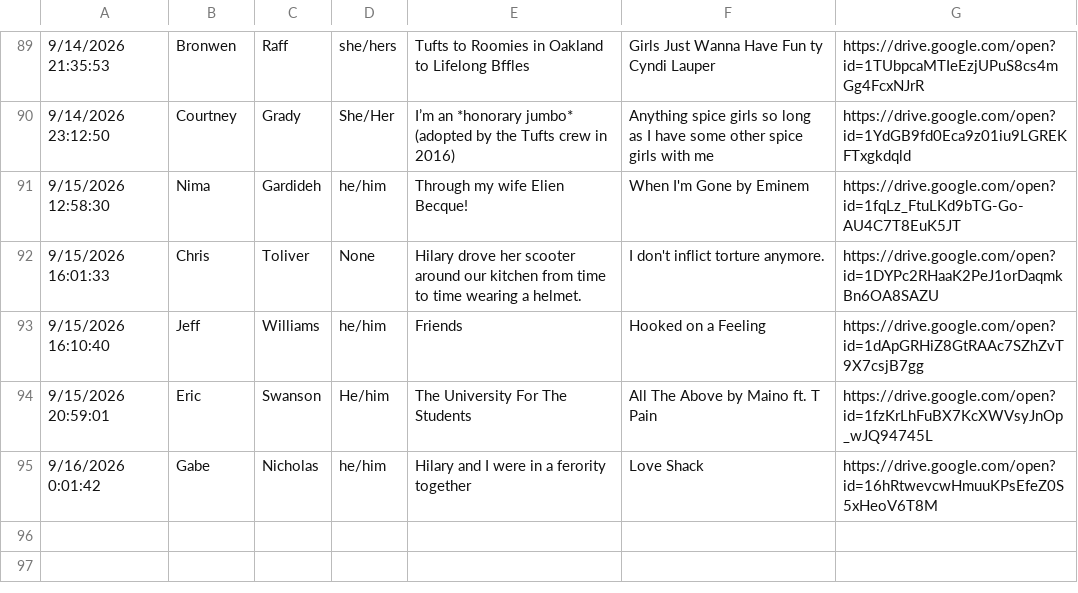
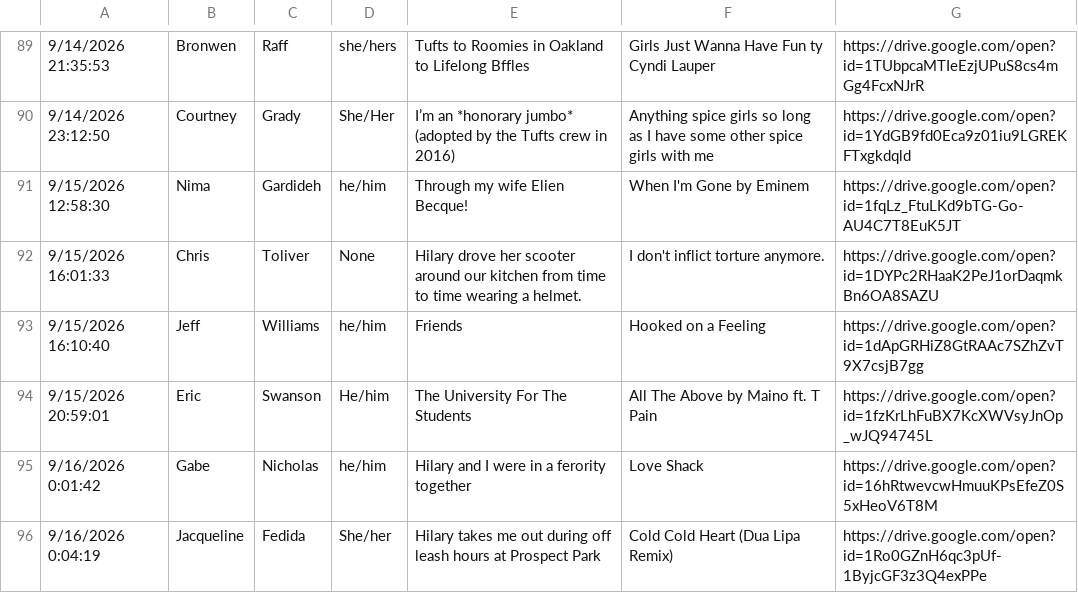
Before and after one commit to elliottengelmann/elliott-and-hilary-wedding, a CSV file: incoming/form_responses.csv, drawn as a sheet; only a part is shown, gaps mark what is left out; the diff names each change by its address in the sheet, - before the commit and + after, or states it on an @@ line.

Commit message:
Form response from jacqueline_fedida (automated)

```diff
--- a/incoming/form_responses.csv
+++ b/incoming/form_responses.csv
+row 96: 9/16/2026 0:04:19 | Jacqueline | Fedida | She/her | Hilary takes me out during off leash hours at Prospect Park | Cold Cold Heart (Dua Lipa Remix) | https://drive.google.com/open?id=1Ro0GZnH6qc3pUf-1ByjcGF3z3Q4exPPe
```
Also changed, not shown: 1 other file.
